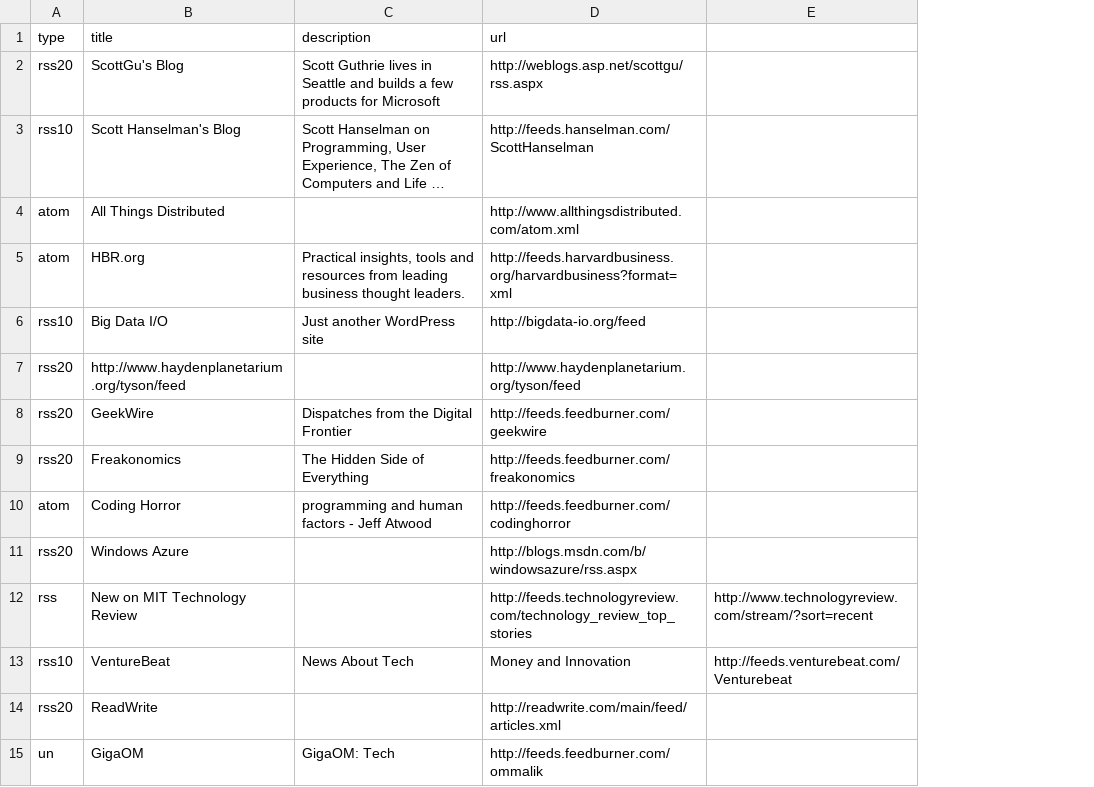
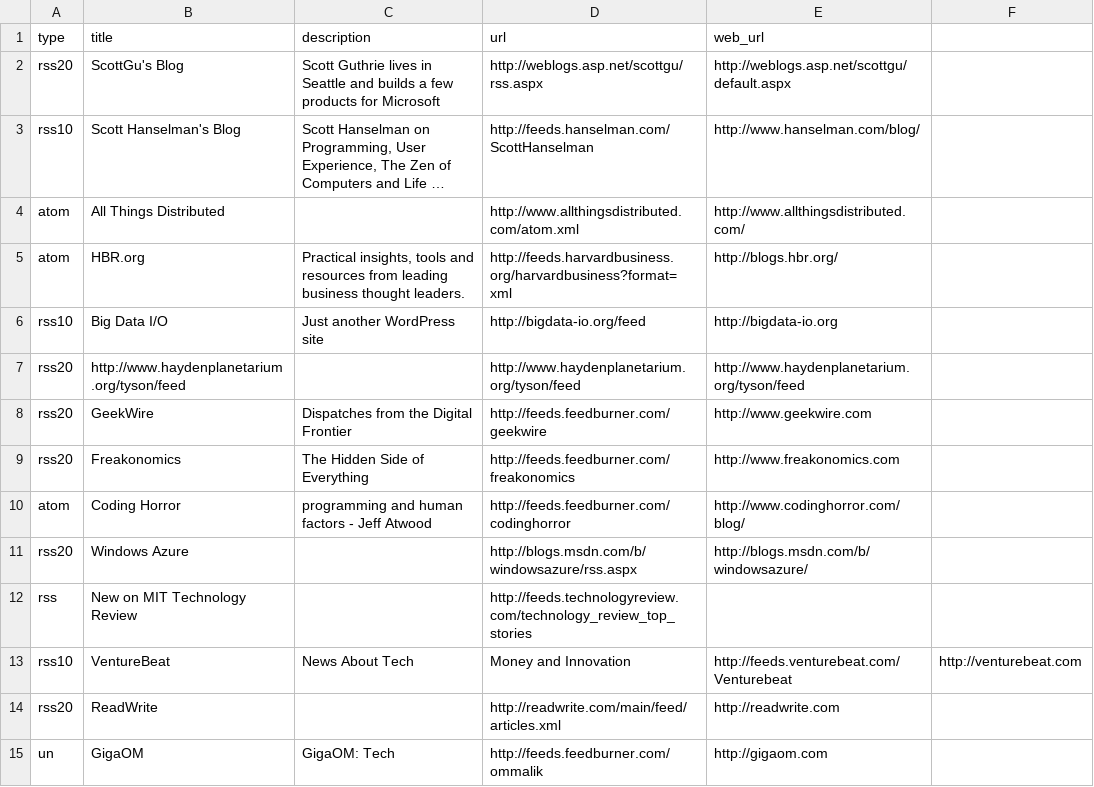
Before and after one commit to avilay/snapdragon, a CSV file: front-end/scripts/test_feeds.csv, drawn as a sheet; long unchanged cells end in …; removed rows and columns are numbered as before the commit, all else as after; the diff names each change by its address in the sheet, - before the commit and + after, or states it on an @@ line.

Commit message:
feeds impl

```diff
--- a/front-end/scripts/test_feeds.csv
+++ b/front-end/scripts/test_feeds.csv
-column E, rows 12-13: http://www.technologyreview.com/stream/?sort=recent | http://feeds.venturebeat.com/Venturebeat
+column E (web_url), rows 2-15: http://weblogs.asp.net/scottgu/default.aspx | http://www.hanselman.com/blog/ | http://www.allthingsdistributed.com/ | http://blogs.hbr.org/ | http://bigdata-io.org | http://www.haydenplanetarium.org/tyson/feed | http://www.geekwire.com | http://www.freakonomics.com | http://www.codinghorror.com/blog/ | http://blogs.msdn.com/b/windowsazure/ |  | http://feeds.venturebeat.com/Venturebeat | http://readwrite.com | http://gigaom.com
+column F, row 13: http://venturebeat.com
```
Also changed, not shown: 14 other files.
